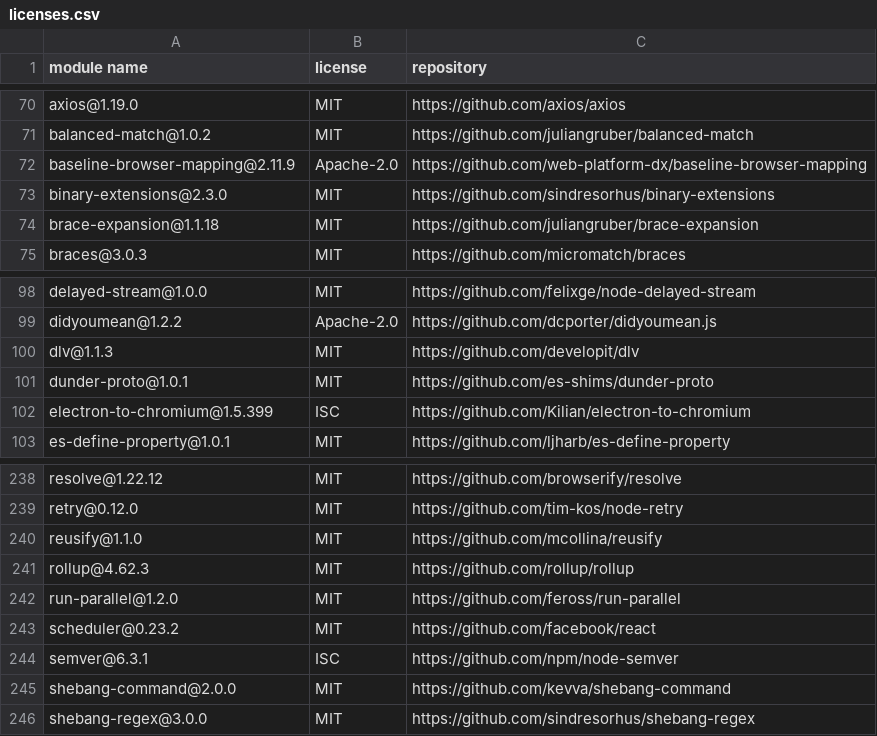
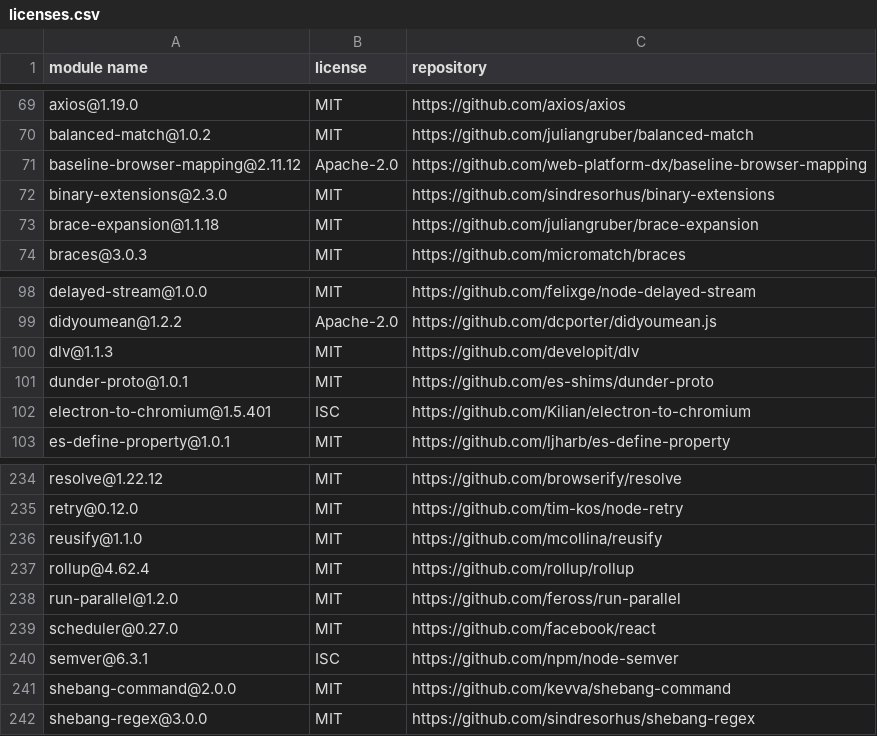
Before and after one commit to Mouette03/Filyo, a CSV file: frontend/licenses.csv, drawn as a sheet; only a part is shown, gaps mark what is left out; the diff covers the shown part only.

```diff
--- a/frontend/licenses.csv
+++ b/frontend/licenses.csv
@@ -71,3 +70,3 @@
 "balanced-match@1.0.2","MIT","https://github.com/juliangruber/balanced-match"
-"baseline-browser-mapping@2.11.9","Apache-2.0","https://github.com/web-platform-dx/baseline-browser-mapping"
+"baseline-browser-mapping@2.11.12","Apache-2.0","https://github.com/web-platform-dx/baseline-browser-mapping"
 "binary-extensions@2.3.0","MIT","https://github.com/sindresorhus/binary-extensions"
@@ -101,3 +101,3 @@
 "dunder-proto@1.0.1","MIT","https://github.com/es-shims/dunder-proto"
-"electron-to-chromium@1.5.399","ISC","https://github.com/Kilian/electron-to-chromium"
+"electron-to-chromium@1.5.401","ISC","https://github.com/Kilian/electron-to-chromium"
 "es-define-property@1.0.1","MIT","https://github.com/ljharb/es-define-property"
@@ -240,5 +236,5 @@
 "reusify@1.1.0","MIT","https://github.com/mcollina/reusify"
-"rollup@4.62.3","MIT","https://github.com/rollup/rollup"
+"rollup@4.62.4","MIT","https://github.com/rollup/rollup"
 "run-parallel@1.2.0","MIT","https://github.com/feross/run-parallel"
-"scheduler@0.23.2","MIT","https://github.com/facebook/react"
+"scheduler@0.27.0","MIT","https://github.com/facebook/react"
 "semver@6.3.1","ISC","https://github.com/npm/node-semver"
```
Also changed, not shown: 2 added rows, 7 removed rows and 13 edited cells elsewhere in this file, 1 other file.
